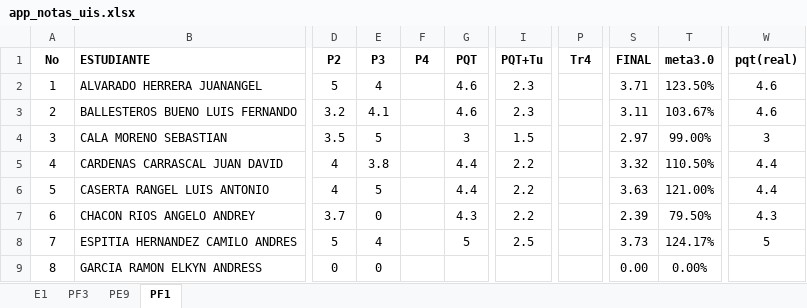
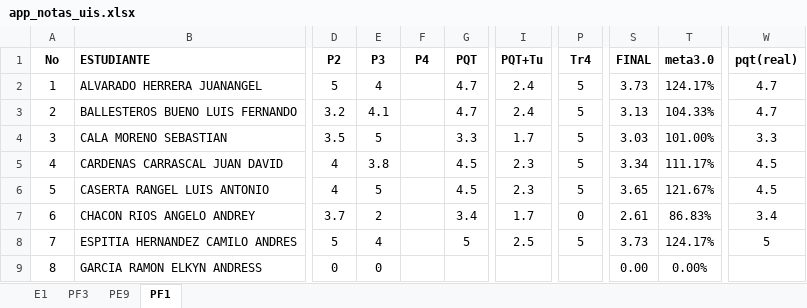
Before and after one commit to ph3niks/notas_uis, an Excel workbook: app_notas_uis.xlsx, sheet PF1, drawn as a sheet; only a part is shown, gaps mark what is left out; values as stored, in another font and other column widths than the file's, no borders; charts and pictures and conditional formats not drawn; the diff covers the shown part only; the diff names each change by its address in the sheet, - before the commit and + after, or states it on an @@ line.

```diff
--- a/app_notas_uis.xlsx (sheet PF1)
+++ b/app_notas_uis.xlsx (sheet PF1)
-G2:G3 (PQT): 4.6
+G2:G3 (PQT): 4.7
-I2:I3 (PQT+Tu): 2.3
+I2:I3 (PQT+Tu): 2.4
-P2:P6 (Tr4): (empty)
+P2:P6 (Tr4): 5
-S2 (FINAL): 3.71
+S2 (FINAL): 3.73
-T2 (meta3.0): 123.50%
+T2 (meta3.0): 124.17%
-W2:W3 (pqt(real)): 4.6
+W2:W3 (pqt(real)): 4.7
-S3 (FINAL): 3.11
+S3 (FINAL): 3.13
-T3 (meta3.0): 103.67%
+T3 (meta3.0): 104.33%
-G4 (PQT): 3
+G4 (PQT): 3.3
-I4 (PQT+Tu): 1.5
+I4 (PQT+Tu): 1.7
-S4 (FINAL): 2.97
+S4 (FINAL): 3.03
-T4 (meta3.0): 99.00%
+T4 (meta3.0): 101.00%
-W4 (pqt(real)): 3
+W4 (pqt(real)): 3.3
-G5:G6 (PQT): 4.4
+G5:G6 (PQT): 4.5
-I5:I6 (PQT+Tu): 2.2
+I5:I6 (PQT+Tu): 2.3
-S5 (FINAL): 3.32
+S5 (FINAL): 3.34
-T5 (meta3.0): 110.50%
+T5 (meta3.0): 111.17%
-W5:W6 (pqt(real)): 4.4
+W5:W6 (pqt(real)): 4.5
-S6 (FINAL): 3.63
+S6 (FINAL): 3.65
-T6 (meta3.0): 121.00%
+T6 (meta3.0): 121.67%
-E7 (P3): 0
+E7 (P3): 2
-G7 (PQT): 4.3
+G7 (PQT): 3.4
-I7 (PQT+Tu): 2.2
+I7 (PQT+Tu): 1.7
-P7 (Tr4): (empty)
+P7 (Tr4): 0
-S7 (FINAL): 2.39
+S7 (FINAL): 2.61
-T7 (meta3.0): 79.50%
+T7 (meta3.0): 86.83%
-W7 (pqt(real)): 4.3
+W7 (pqt(real)): 3.4
-P8 (Tr4): (empty)
+P8 (Tr4): 5
```
Also changed, not shown: 100 edited cells elsewhere in this sheet, sheet PF3, sheet PE9, sheet E1.
